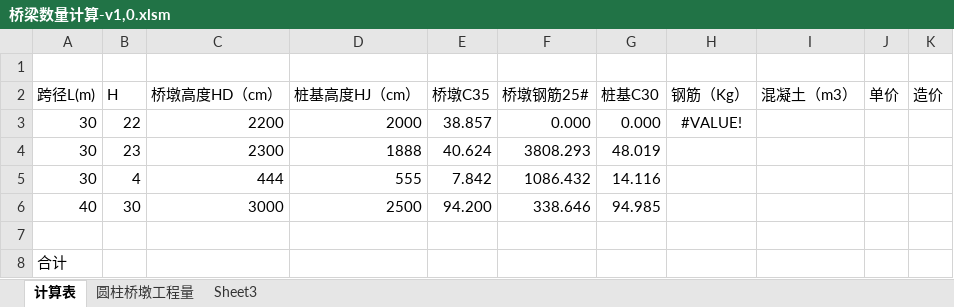
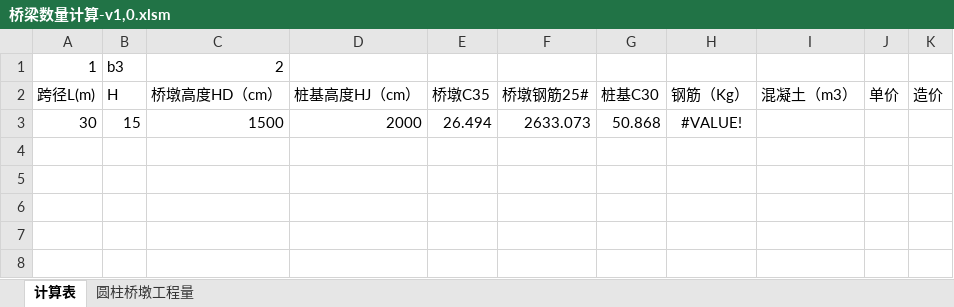
Before and after one commit to yuebulv/vb, an Excel workbook: 桥梁数量计算-v1,0.xlsm, sheet 计算表, drawn as a sheet; values as stored, in another font and other column widths than the file's, no borders; removed rows and columns are numbered as before the commit, all else as after; the diff names each change by its address in the sheet, - before the commit and + after, or states it on an @@ line.

```diff
--- a/桥梁数量计算-v1,0.xlsm (sheet 计算表)
+++ b/桥梁数量计算-v1,0.xlsm (sheet 计算表)
-sheet tab: Sheet3
-row 1: (empty)
+row 1: 1 | b3 | 2
-B3 (H): 22
+B3 (H): 15
-C3 (桥墩高度HD（cm）): 2200
+C3 (桥墩高度HD（cm）): 1500
-E3 (桥墩C35): 38.857
+E3 (桥墩C35): 26.494
-F3 (桥墩钢筋25#): 0.000
+F3 (桥墩钢筋25#): 2633.073
-G3 (桩基C30): 0.000
+G3 (桩基C30): 50.868
-row 4: 30 | 23 | 2300 | 1888 | 40.624 | 3808.293 | 48.019
-row 5: 30 | 4 | 444 | 555 | 7.842 | 1086.432 | 14.116
-row 6: 40 | 30 | 3000 | 2500 | 94.200 | 338.646 | 94.985
-row 7: (empty)
-row 8: 合计
```
Also changed, not shown: sheet 圆柱桥墩工程量, formulas that keep their value, 5 other files.
